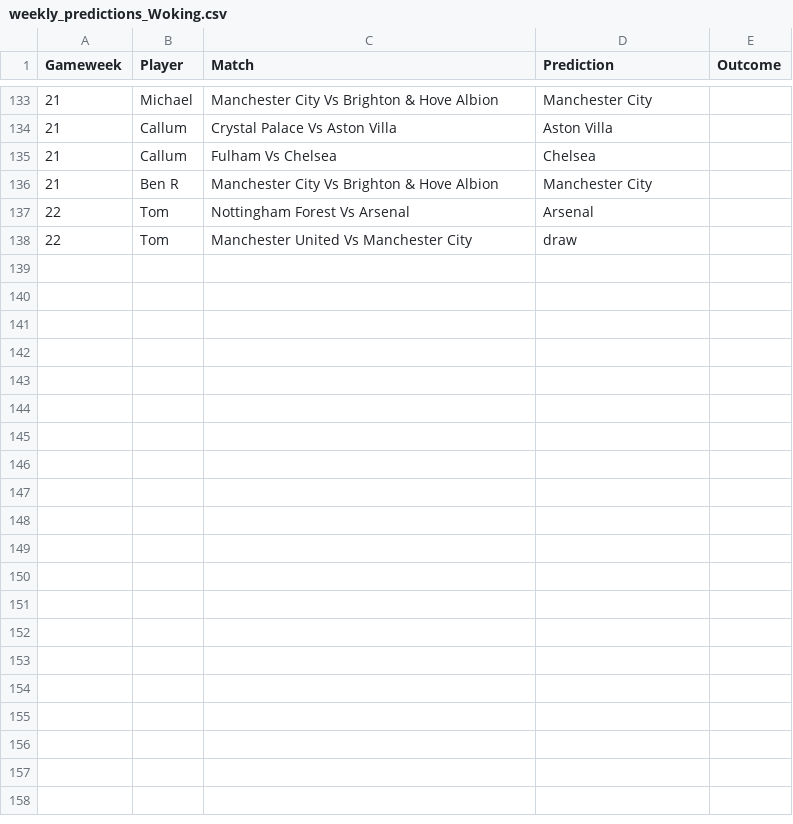
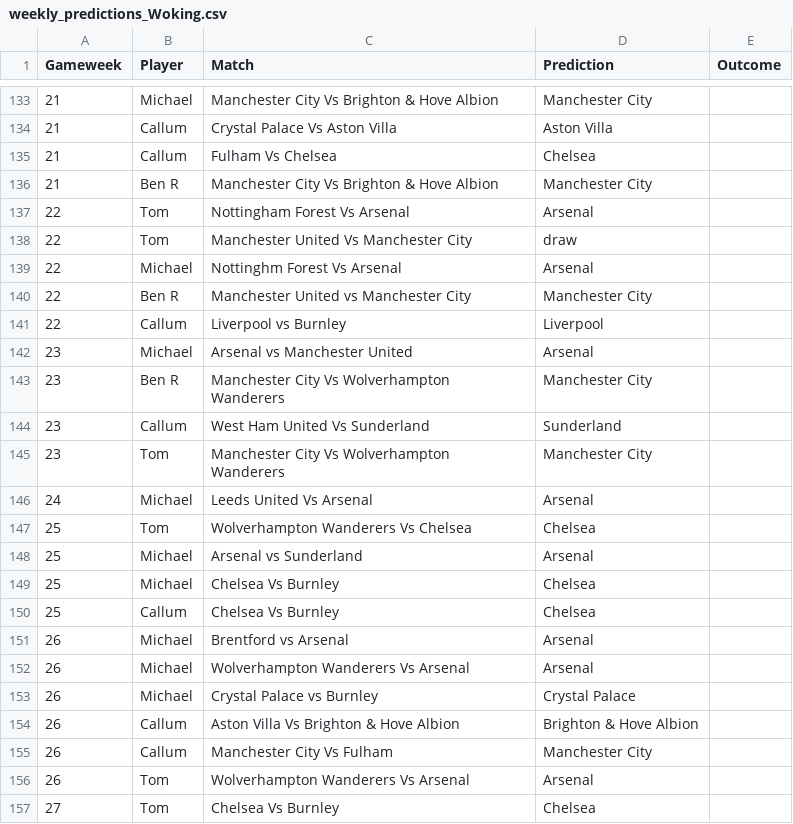
Before and after one commit to TomHigginson/TomHigginson.github.io, a CSV file: WeeklyGame/weekly_predictions_Woking.csv, drawn as a sheet; only a part is shown, gaps mark what is left out; the diff names each change by its address in the sheet, - before the commit and + after, or states it on an @@ line.

Commit message:
Updating the Woking Game

```diff
--- a/WeeklyGame/weekly_predictions_Woking.csv
+++ b/WeeklyGame/weekly_predictions_Woking.csv
+row 139: 22 | Michael | Nottinghm Forest Vs Arsenal | Arsenal
+row 140: 22 | Ben R | Manchester United vs Manchester City | Manchester City
+row 141: 22 | Callum | Liverpool vs Burnley | Liverpool
+row 142: 23 | Michael | Arsenal vs Manchester United | Arsenal
+row 143: 23 | Ben R | Manchester City Vs Wolverhampton Wanderers | Manchester City
+row 144: 23 | Callum | West Ham United Vs Sunderland | Sunderland
+row 145: 23 | Tom | Manchester City Vs Wolverhampton Wanderers | Manchester City
+row 146: 24 | Michael | Leeds United Vs Arsenal | Arsenal
+row 147: 25 | Tom | Wolverhampton Wanderers Vs Chelsea | Chelsea
+row 148: 25 | Michael | Arsenal vs Sunderland | Arsenal
+row 149: 25 | Michael | Chelsea Vs Burnley | Chelsea
+row 150: 25 | Callum | Chelsea Vs Burnley | Chelsea
+row 151: 26 | Michael | Brentford vs Arsenal | Arsenal
+row 152: 26 | Michael | Wolverhampton Wanderers Vs Arsenal | Arsenal
+row 153: 26 | Michael | Crystal Palace vs Burnley | Crystal Palace
+row 154: 26 | Callum | Aston Villa Vs Brighton & Hove Albion | Brighton & Hove Albion
+row 155: 26 | Callum | Manchester City Vs Fulham | Manchester City
+row 156: 26 | Tom | Wolverhampton Wanderers Vs Arsenal | Arsenal
+row 157: 27 | Tom | Chelsea Vs Burnley | Chelsea
```
